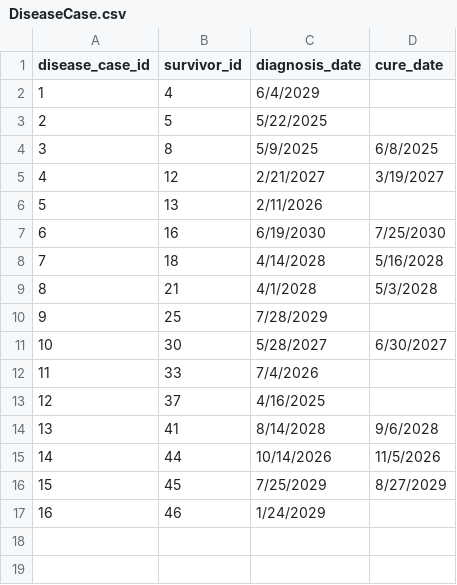
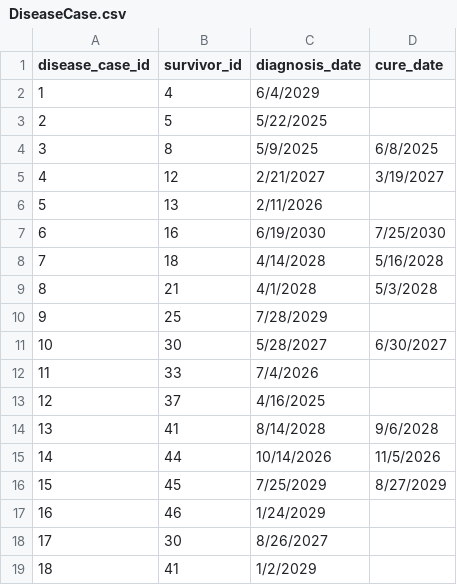
Before and after one commit to dbatrakov1/doomsday-prep-group-assignment, a CSV file: CSVs/DiseaseCase.csv, drawn as a sheet.

```diff
--- a/CSVs/DiseaseCase.csv
+++ b/CSVs/DiseaseCase.csv
@@ -17 +17,3 @@
 16,46,1/24/2029,
+17,30,8/26/2027,
+18,41,1/2/2029,
```
Also changed, not shown: CSVs/Encounter.csv, CSVs/PowerSource.csv, 4 other files.
